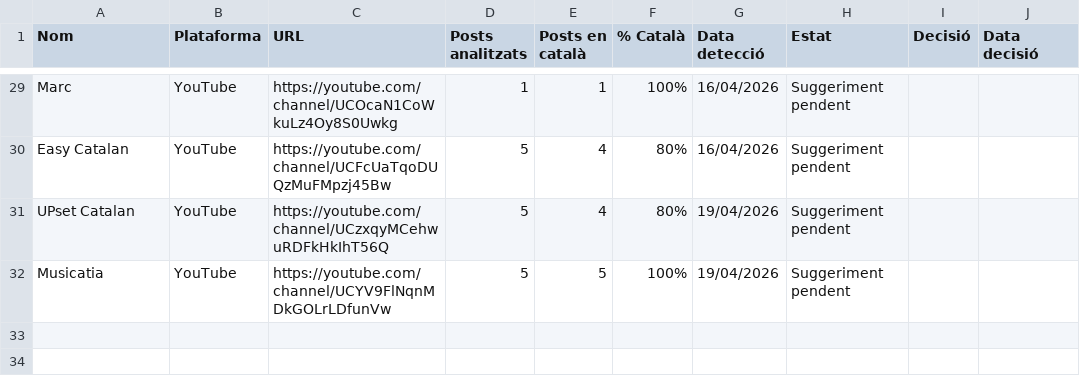
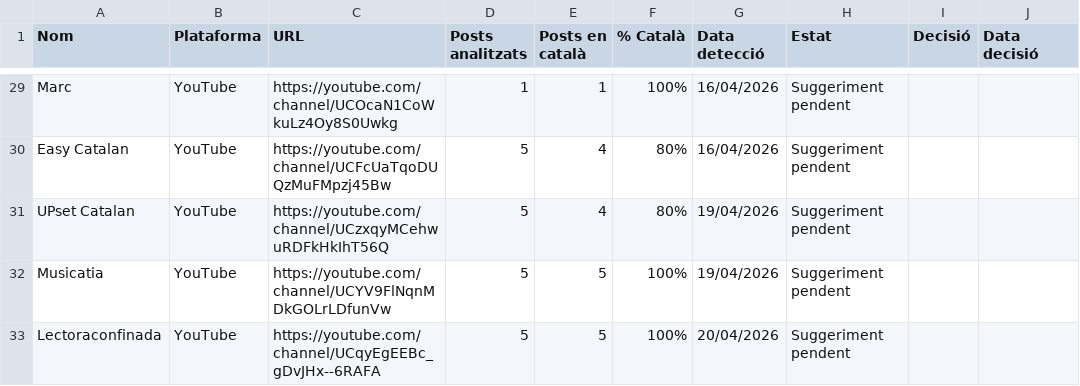
Before and after one commit to gvelez74/llista-recerca, a CSV file: dades/suggeriments.csv, drawn as a sheet; only a part is shown, gaps mark what is left out; the diff names each change by its address in the sheet, - before the commit and + after, or states it on an @@ line.

```diff
--- a/dades/suggeriments.csv
+++ b/dades/suggeriments.csv
+row 33: Lectoraconfinada | YouTube | https://youtube.com/channel/UCqyEgEEBc_gDvJHx--6RAFA | 5 | 5 | 100% | 20/04/2026 | Suggeriment pendent
```
